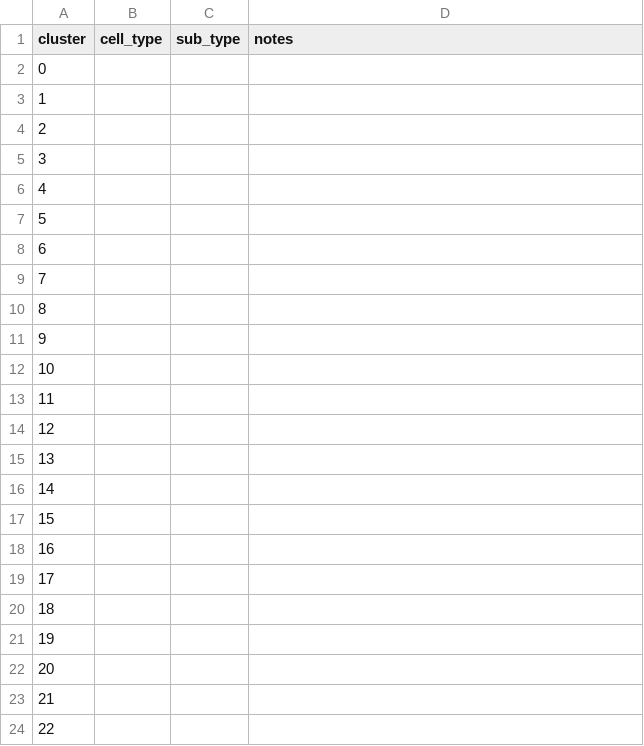
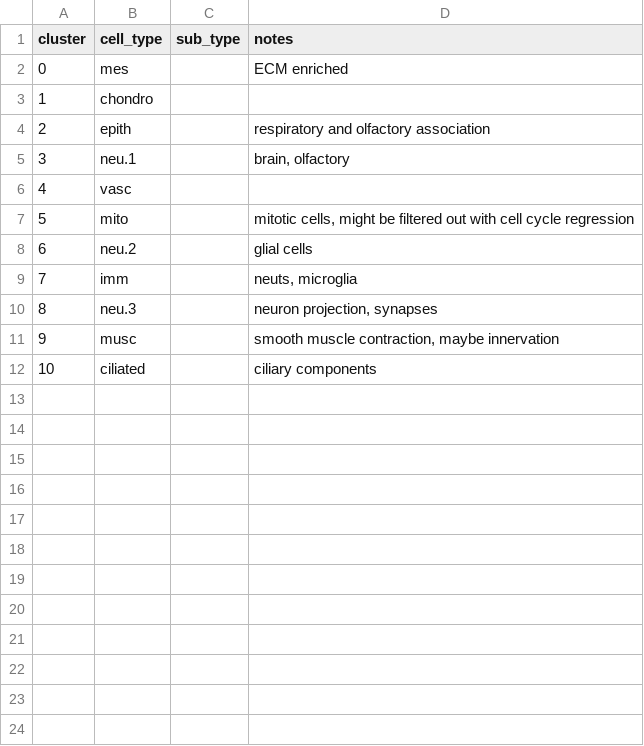
Before and after one commit to dmartaroth/parse-seq, a CSV file: e18_5_cb/data-output/0.1res_cluster_annotation.csv, drawn as a sheet; only a part is shown; the diff covers the shown part only.

Commit message:
Annotation updated
- low and high res annotation updated for new analysis

```diff
--- a/e18_5_cb/data-output/0.1res_cluster_annotation.csv
+++ b/e18_5_cb/data-output/0.1res_cluster_annotation.csv
@@ -2,23 +2,11 @@
-0,"","",""
-1,"","",""
-2,"","",""
-3,"","",""
-4,"","",""
-5,"","",""
-6,"","",""
-7,"","",""
-8,"","",""
-9,"","",""
-10,"","",""
-11,"","",""
-12,"","",""
-13,"","",""
-14,"","",""
-15,"","",""
-16,"","",""
-17,"","",""
-18,"","",""
-19,"","",""
-20,"","",""
-21,"","",""
-22,"","",""
+0,mes,,ECM enriched
+1,chondro,,
+2,epith,,respiratory and olfactory association
+3,neu.1,,"brain, olfactory"
+4,vasc,,
+5,mito,,"mitotic cells, might be filtered out with cell cycle regression"
+6,neu.2,,glial cells
+7,imm,,"neuts, microglia"
+8,neu.3,,"neuron projection, synapses"
+9,musc,,"smooth muscle contraction, maybe innervation"
+10,ciliated,,ciliary components
```
Also changed, not shown: 10 removed rows elsewhere in this file, 11 other files.
